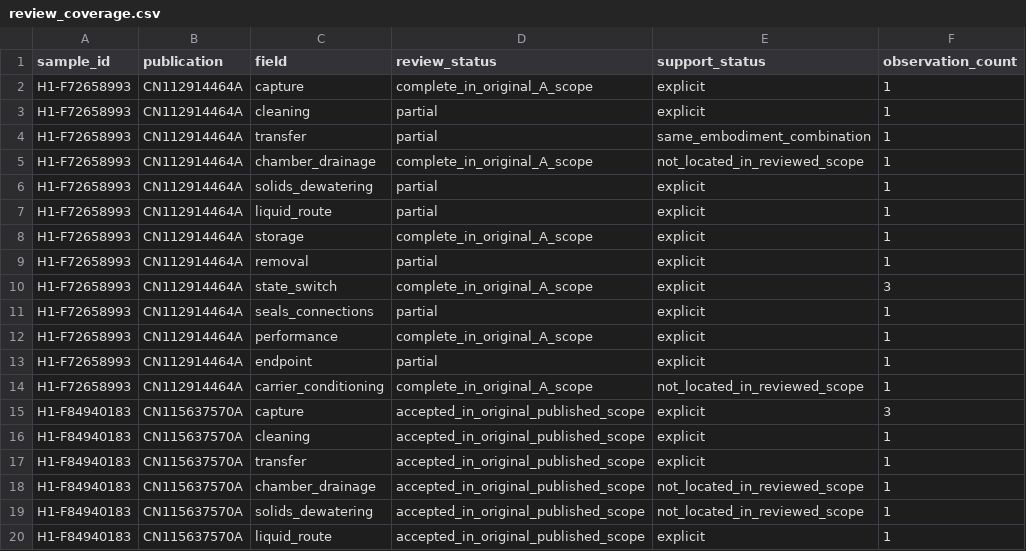
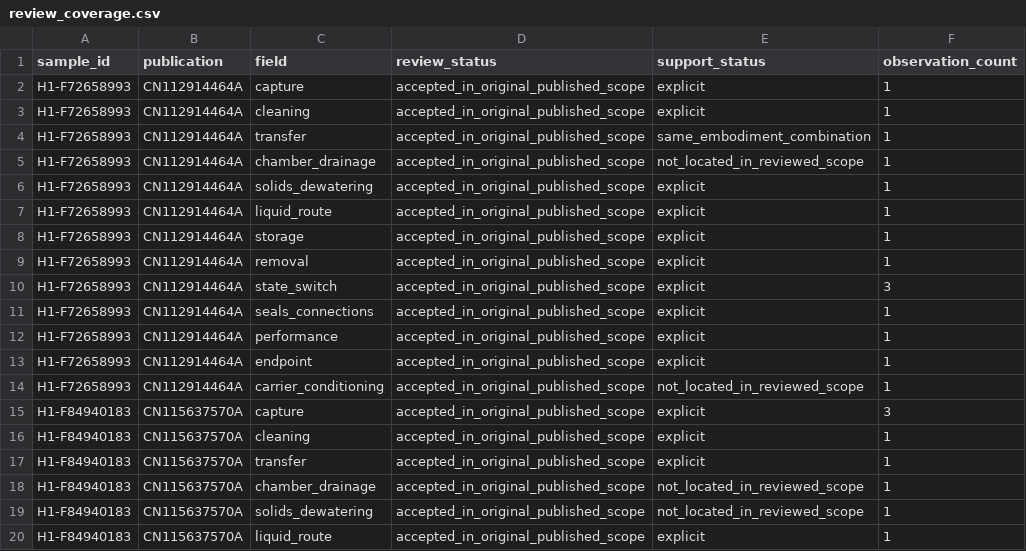
Before and after one commit to tianhuojeff/h1-microfiber-study, a CSV file: corrections/20260929_r1/data/review_coverage.csv, drawn as a sheet; only a part is shown.

Commit message:
Accept CN112 published-A technical scope with complete original binding

```diff
--- a/corrections/20260929_r1/data/review_coverage.csv
+++ b/corrections/20260929_r1/data/review_coverage.csv
@@ -1,15 +1,15 @@
 sample_id,publication,field,review_status,support_status,observation_count
-H1-F72658993,CN112914464A,capture,complete_in_original_A_scope,explicit,1
-H1-F72658993,CN112914464A,cleaning,partial,explicit,1
-H1-F72658993,CN112914464A,transfer,partial,same_embodiment_combination,1
-H1-F72658993,CN112914464A,chamber_drainage,complete_in_original_A_scope,not_located_in_reviewed_scope,1
-H1-F72658993,CN112914464A,solids_dewatering,partial,explicit,1
-H1-F72658993,CN112914464A,liquid_route,partial,explicit,1
-H1-F72658993,CN112914464A,storage,complete_in_original_A_scope,explicit,1
-H1-F72658993,CN112914464A,removal,partial,explicit,1
-H1-F72658993,CN112914464A,state_switch,complete_in_original_A_scope,explicit,3
-H1-F72658993,CN112914464A,seals_connections,partial,explicit,1
-H1-F72658993,CN112914464A,performance,complete_in_original_A_scope,explicit,1
-H1-F72658993,CN112914464A,endpoint,partial,explicit,1
-H1-F72658993,CN112914464A,carrier_conditioning,complete_in_original_A_scope,not_located_in_reviewed_scope,1
+H1-F72658993,CN112914464A,capture,accepted_in_original_published_scope,explicit,1
+H1-F72658993,CN112914464A,cleaning,accepted_in_original_published_scope,explicit,1
+H1-F72658993,CN112914464A,transfer,accepted_in_original_published_scope,same_embodiment_combination,1
+H1-F72658993,CN112914464A,chamber_drainage,accepted_in_original_published_scope,not_located_in_reviewed_scope,1
+H1-F72658993,CN112914464A,solids_dewatering,accepted_in_original_published_scope,explicit,1
+H1-F72658993,CN112914464A,liquid_route,accepted_in_original_published_scope,explicit,1
+H1-F72658993,CN112914464A,storage,accepted_in_original_published_scope,explicit,1
+H1-F72658993,CN112914464A,removal,accepted_in_original_published_scope,explicit,1
+H1-F72658993,CN112914464A,state_switch,accepted_in_original_published_scope,explicit,3
+H1-F72658993,CN112914464A,seals_connections,accepted_in_original_published_scope,explicit,1
+H1-F72658993,CN112914464A,performance,accepted_in_original_published_scope,explicit,1
+H1-F72658993,CN112914464A,endpoint,accepted_in_original_published_scope,explicit,1
+H1-F72658993,CN112914464A,carrier_conditioning,accepted_in_original_published_scope,not_located_in_reviewed_scope,1
 H1-F84940183,CN115637570A,capture,accepted_in_original_published_scope,explicit,3
```
Also changed, not shown: 22 other files.
